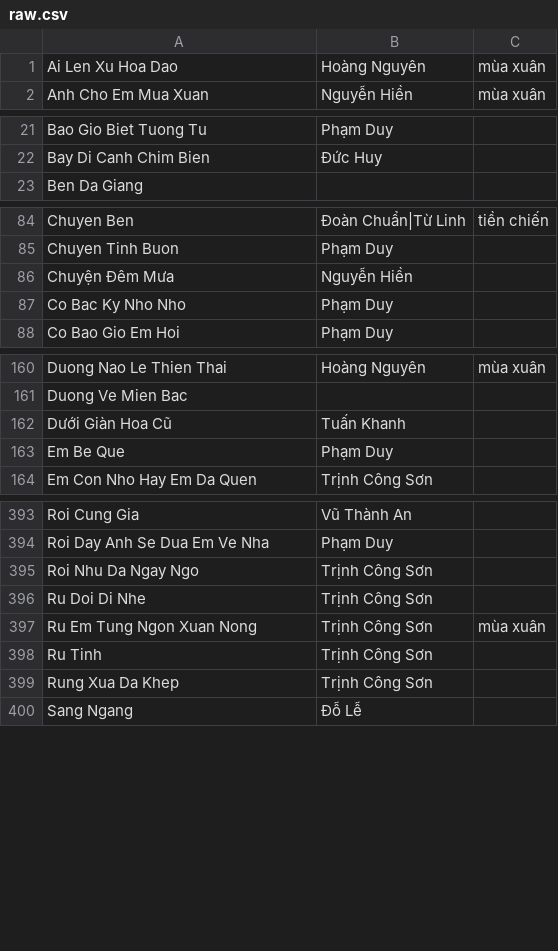
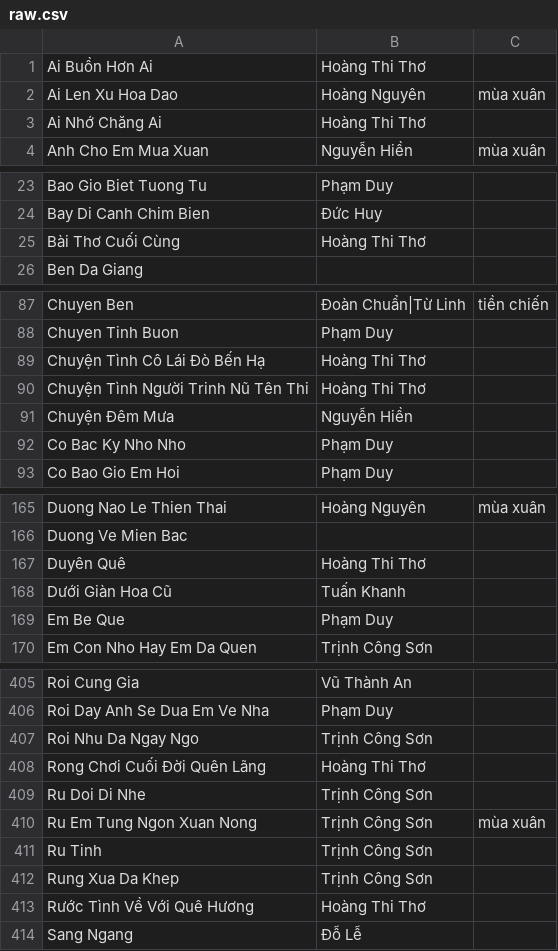
Before and after one commit to htv2012/karaoke, a CSV file: raw.csv, drawn as a sheet; only a part is shown, gaps mark what is left out; the diff covers the shown part only; the diff names each change by its address in the sheet, - before the commit and + after, or states it on an @@ line.

```diff
--- a/raw.csv
+++ b/raw.csv
+row 1: Ai Buồn Hơn Ai | Hoàng Thi Thơ
+row 3: Ai Nhớ Chăng Ai | Hoàng Thi Thơ
+row 25: Bài Thơ Cuối Cùng | Hoàng Thi Thơ
+row 89: Chuyện Tình Cô Lái Đò Bến Hạ | Hoàng Thi Thơ
+row 90: Chuyện Tình Người Trinh Nũ Tên Thi | Hoàng Thi Thơ
+row 167: Duyên Quê | Hoàng Thi Thơ
+row 408: Rong Chơi Cuối Đời Quên Lãng | Hoàng Thi Thơ
+row 413: Rước Tình Về Với Quê Hương | Hoàng Thi Thơ
```
Also changed, not shown: 11 added rows elsewhere in this file, 3 other files.
